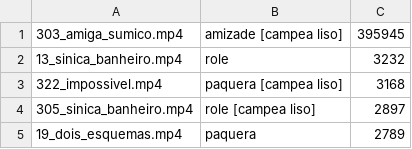
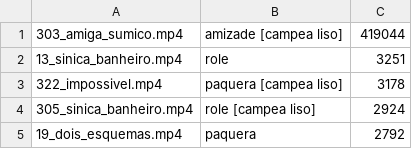
Before and after one commit to brindoapp/reels-teste, a TSV file: contas/leeleo/vencedores.tsv, drawn as a sheet.

```diff
--- a/contas/leeleo/vencedores.tsv
+++ b/contas/leeleo/vencedores.tsv
@@ -1,5 +1,5 @@
-303_amiga_sumico.mp4	amizade [campea liso]	395945
-13_sinica_banheiro.mp4	role	3232
-322_impossivel.mp4	paquera [campea liso]	3168
-305_sinica_banheiro.mp4	role [campea liso]	2897
-19_dois_esquemas.mp4	paquera	2789
+303_amiga_sumico.mp4	amizade [campea liso]	419044
+13_sinica_banheiro.mp4	role	3251
+322_impossivel.mp4	paquera [campea liso]	3178
+305_sinica_banheiro.mp4	role [campea liso]	2924
+19_dois_esquemas.mp4	paquera	2792
```
Also changed, not shown: contas/leeleo/radar.tsv, contas/leeleo/seguidores.tsv, 2 other files.
